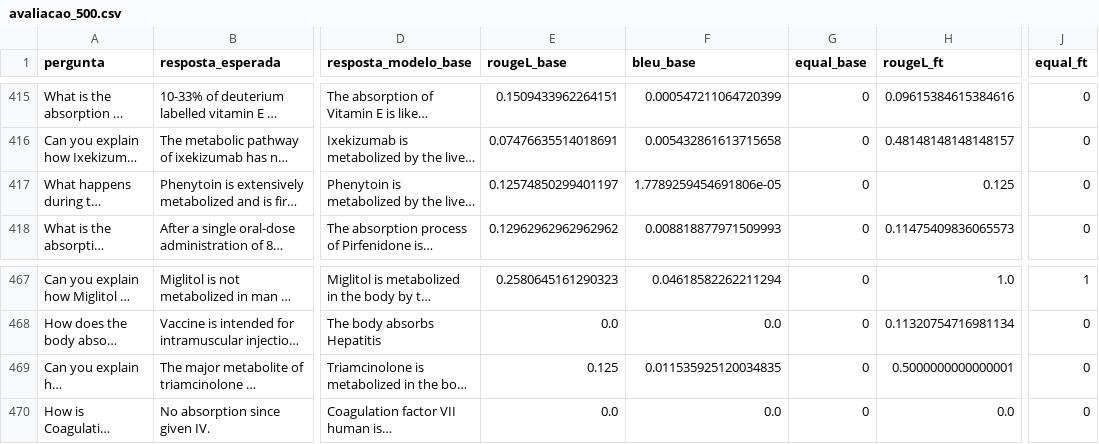
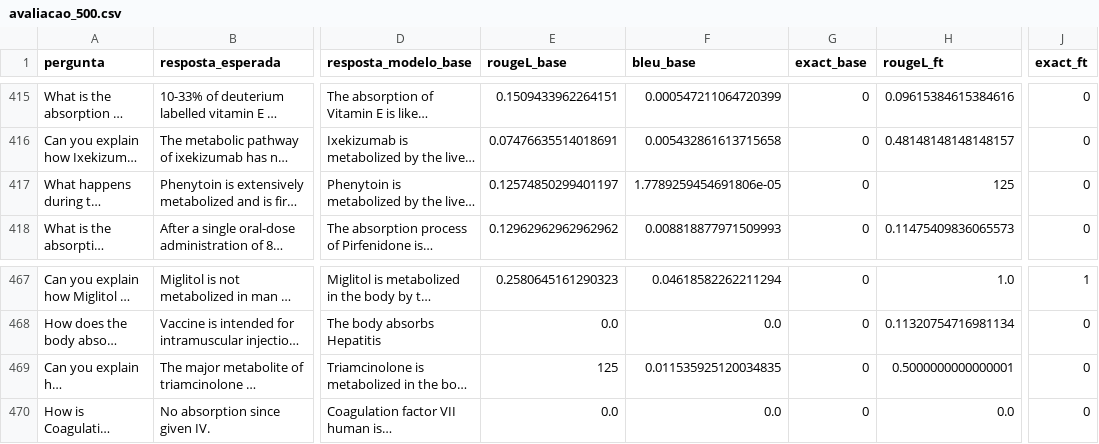
Before and after one commit to felipeverol/drugbank_finetuning, a CSV file: avaliacao/avaliacao_500.csv, drawn as a sheet; only a part is shown, gaps mark what is left out; long unchanged cells end in …; the diff covers the shown part only; the diff names each change by its address in the sheet, - before the commit and + after, or states it on an @@ line.

Commit message:
equal mudado para exact match

```diff
--- a/avaliacao/avaliacao_500.csv
+++ b/avaliacao/avaliacao_500.csv
-G1: equal_base
+G1: exact_base
-J1: equal_ft
+J1: exact_ft
-H417 (rougeL_ft): 0.125
+H417 (rougeL_ft): 125
-E469 (rougeL_base): 0.125
+E469 (rougeL_base): 125
```
Also changed, not shown: 11 edited cells elsewhere in this file, 1 other file.
